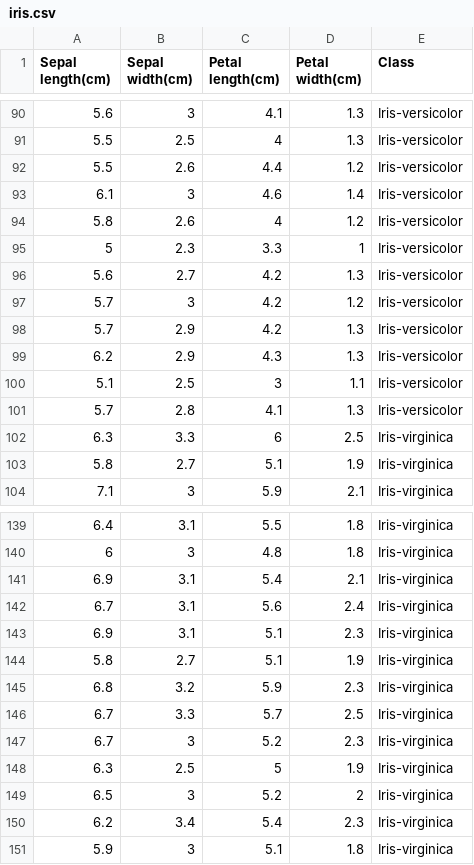
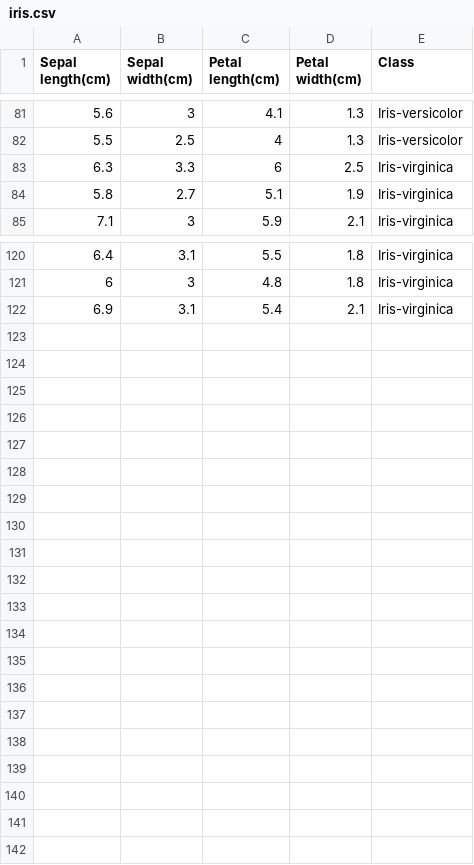
Before and after one commit to Action52/VisionParaRobots, a CSV file: P7/iris.csv, drawn as a sheet; only a part is shown, gaps mark what is left out; the diff covers the shown part only; the diff names each change by its address in the sheet, - before the commit and + after, or states it on an @@ line.

```diff
--- a/P7/iris.csv
+++ b/P7/iris.csv
-row 92: 5.5 | 2.6 | 4.4 | 1.2 | Iris-versicolor
-row 93: 6.1 | 3 | 4.6 | 1.4 | Iris-versicolor
-row 94: 5.8 | 2.6 | 4 | 1.2 | Iris-versicolor
-row 95: 5 | 2.3 | 3.3 | 1 | Iris-versicolor
-row 96: 5.6 | 2.7 | 4.2 | 1.3 | Iris-versicolor
-row 97: 5.7 | 3 | 4.2 | 1.2 | Iris-versicolor
-row 98: 5.7 | 2.9 | 4.2 | 1.3 | Iris-versicolor
-row 99: 6.2 | 2.9 | 4.3 | 1.3 | Iris-versicolor
-row 100: 5.1 | 2.5 | 3 | 1.1 | Iris-versicolor
-row 101: 5.7 | 2.8 | 4.1 | 1.3 | Iris-versicolor
-row 142: 6.7 | 3.1 | 5.6 | 2.4 | Iris-virginica
-row 143: 6.9 | 3.1 | 5.1 | 2.3 | Iris-virginica
-row 144: 5.8 | 2.7 | 5.1 | 1.9 | Iris-virginica
-row 145: 6.8 | 3.2 | 5.9 | 2.3 | Iris-virginica
-row 146: 6.7 | 3.3 | 5.7 | 2.5 | Iris-virginica
-row 147: 6.7 | 3 | 5.2 | 2.3 | Iris-virginica
-row 148: 6.3 | 2.5 | 5 | 1.9 | Iris-virginica
-row 149: 6.5 | 3 | 5.2 | 2 | Iris-virginica
-row 150: 6.2 | 3.4 | 5.4 | 2.3 | Iris-virginica
-row 151: 5.9 | 3 | 5.1 | 1.8 | Iris-virginica
```
Also changed, not shown: 9 removed rows elsewhere in this file, 4 other files.
